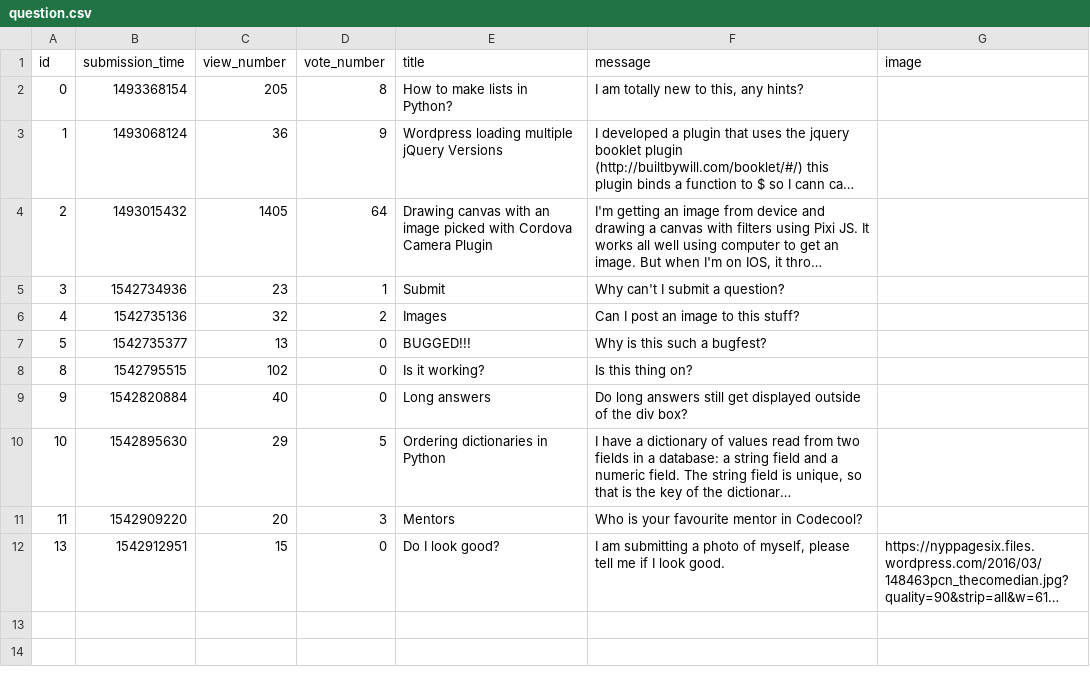
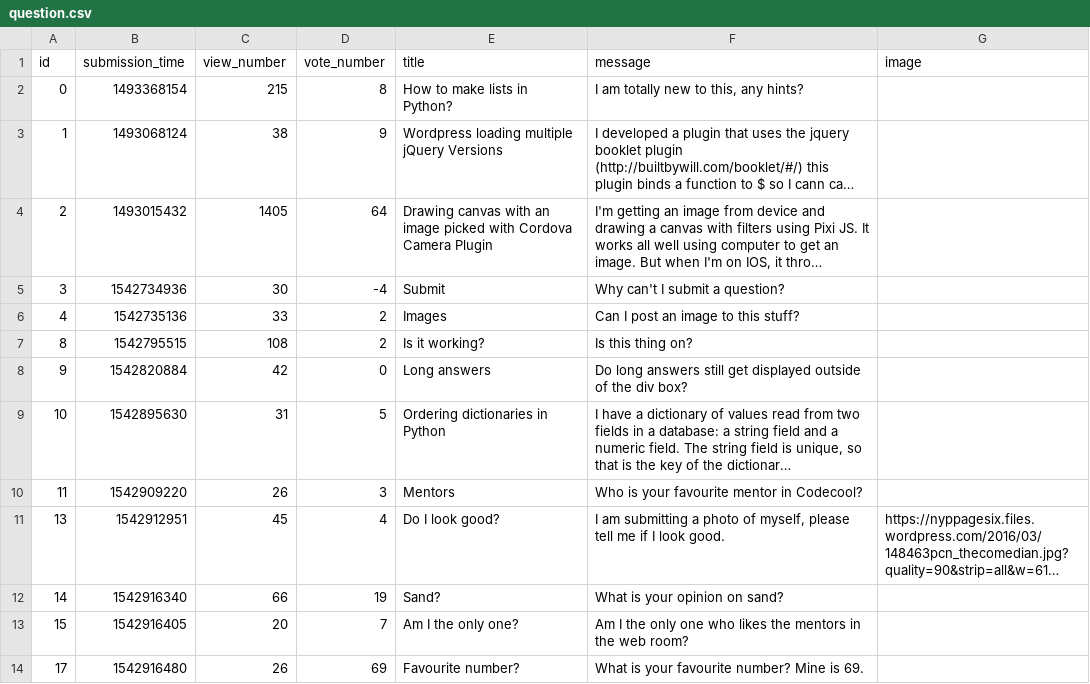
Before and after one commit to gaborBKI/ask-mate-python, a CSV file: question.csv, drawn as a sheet; long unchanged cells end in …; removed rows and columns are numbered as before the commit, all else as after; the diff names each change by its address in the sheet, - before the commit and + after, or states it on an @@ line.

```diff
--- a/question.csv
+++ b/question.csv
-C2 (view_number): 205
+C2 (view_number): 215
-C3 (view_number): 36
+C3 (view_number): 38
-C5 (view_number): 23
+C5 (view_number): 30
-D5 (vote_number): 1
+D5 (vote_number): -4
-C6 (view_number): 32
+C6 (view_number): 33
-row 7: 5 | 1542735377 | 13 | 0 | BUGGED!!! | Why is this such a bugfest?
-C7 (view_number): 102
+C7 (view_number): 108
-D7 (vote_number): 0
+D7 (vote_number): 2
-C8 (view_number): 40
+C8 (view_number): 42
-C9 (view_number): 29
+C9 (view_number): 31
-C10 (view_number): 20
+C10 (view_number): 26
-C11 (view_number): 15
+C11 (view_number): 45
-D11 (vote_number): 0
+D11 (vote_number): 4
+row 12: 14 | 1542916340 | 66 | 19 | Sand? | What is your opinion on sand?
+row 13: 15 | 1542916405 | 20 | 7 | Am I the only one? | Am I the only one who likes the mentors in the web room?
+row 14: 17 | 1542916480 | 26 | 69 | Favourite number? | What is your favourite number? Mine is 69.
```
Also changed, not shown: answer.csv, 5 other files.
